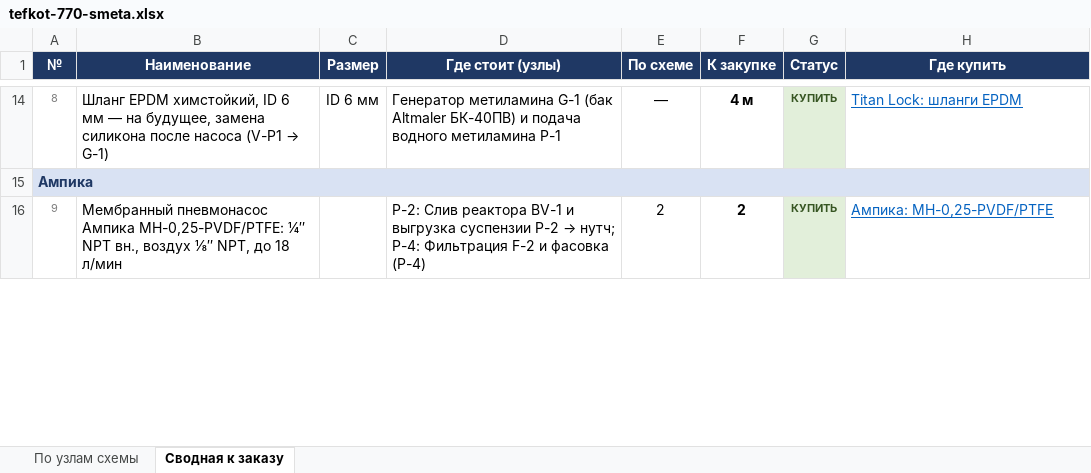
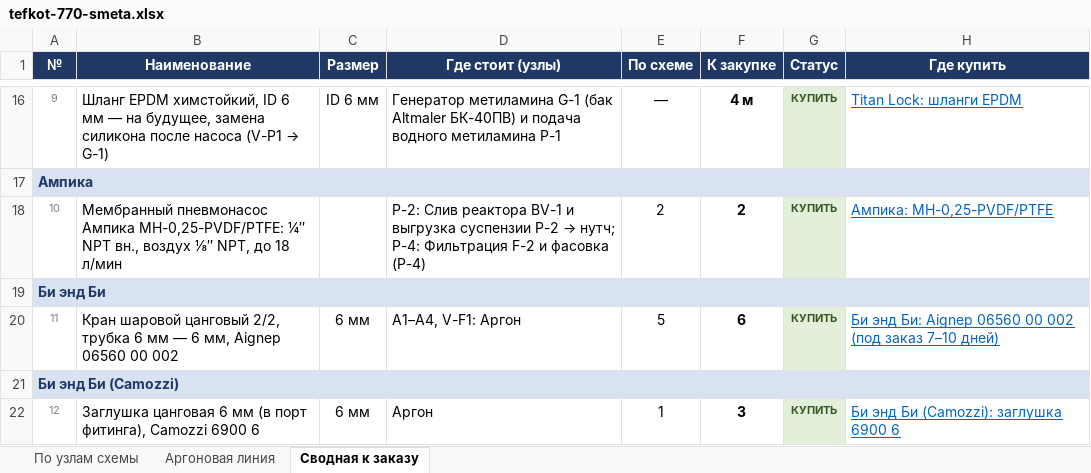
Before and after one commit to Elebra2005/claude, an Excel workbook: tefkot/itog/tefkot-770-smeta.xlsx, sheet Сводная к заказу, drawn as a sheet; only a part is shown, gaps mark what is left out; values as stored, in another font and other column widths than the file's, no borders; the diff covers the shown part only; the diff names each change by its address in the sheet, - before the commit and + after, or states it on an @@ line.

```diff
--- a/tefkot/itog/tefkot-770-smeta.xlsx (sheet Сводная к заказу)
+++ b/tefkot/itog/tefkot-770-smeta.xlsx (sheet Сводная к заказу)
+sheet tab: Аргоновая линия
@@ column A (№) renumbered between rows 9 and 88 @@
+row 19: Би энд Би
+row 20: 11 | Кран шаровой цанговый 2/2, трубка 6 мм — 6 мм, Aignep 06560 00 002 | 6 мм | A1–A4, V-F1: Аргон | 5 | 6 | КУПИТЬ | Би энд Би: Aignep 06560 00 002 (под заказ 7–10 дней)
+row 21: Би энд Би (Camozzi)
+row 22: 12 | Заглушка цанговая 6 мм (в порт фитинга), Camozzi 6900 6 | 6 мм | Аргон | 1 | 3 | КУПИТЬ | Би энд Би (Camozzi): заглушка 6900 6
```
Also changed, not shown: 13 added rows and 7 edited cells elsewhere in this sheet, sheet По узлам схемы, 12 other files.
